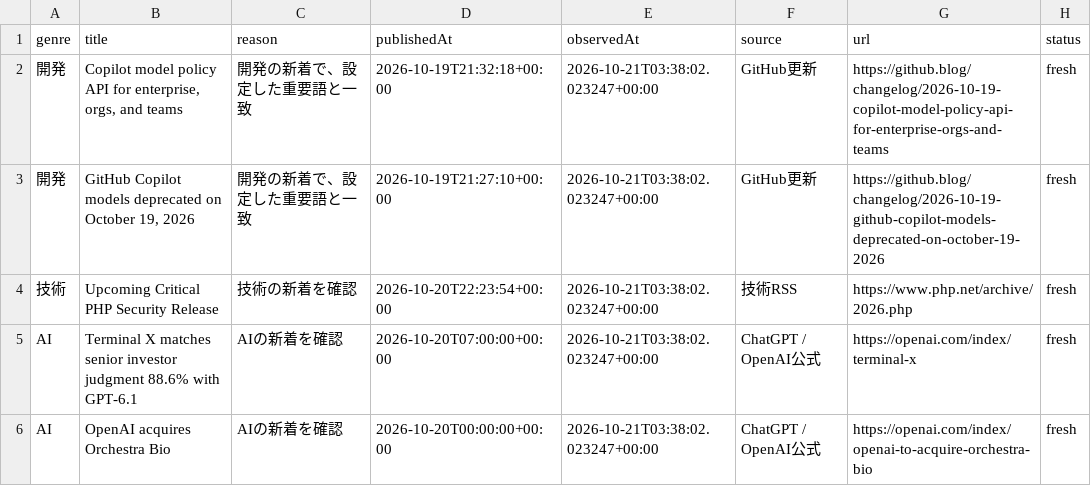
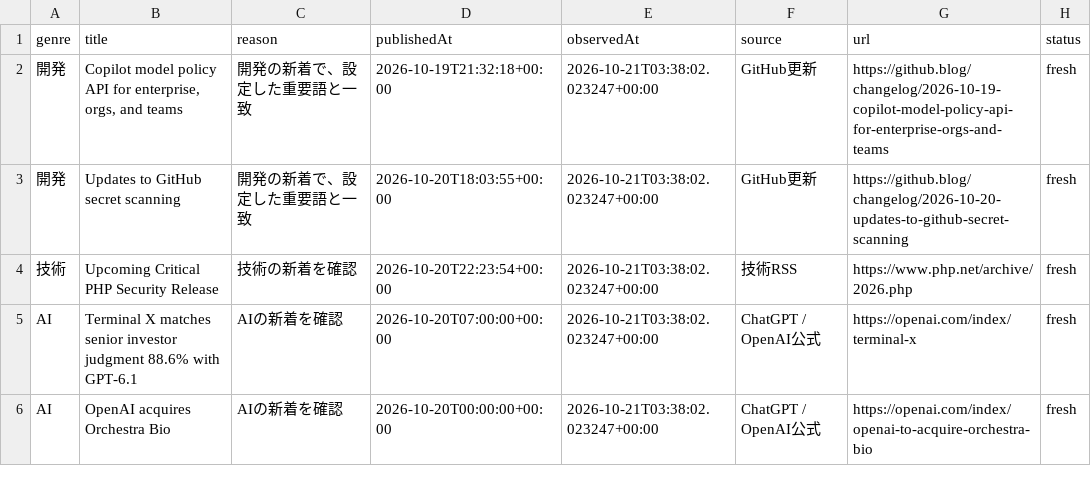
Before and after one commit to gouchin0326-source/codex-mobile-gate, a CSV file: latest/data/today.csv, drawn as a sheet.

```diff
--- a/latest/data/today.csv
+++ b/latest/data/today.csv
@@ -2,3 +2,3 @@
 開発,"Copilot model policy API for enterprise, orgs, and teams",開発の新着で、設定した重要語と一致,2026-10-19T21:32:18+00:00,2026-10-21T03:38:02.023247+00:00,GitHub更新,https://github.blog/changelog/2026-10-19-copilot-model-policy-api-for-enterprise-orgs-and-teams,fresh
-開発,"GitHub Copilot models deprecated on October 19, 2026",開発の新着で、設定した重要語と一致,2026-10-19T21:27:10+00:00,2026-10-21T03:38:02.023247+00:00,GitHub更新,https://github.blog/changelog/2026-10-19-github-copilot-models-deprecated-on-october-19-2026,fresh
+開発,Updates to GitHub secret scanning,開発の新着で、設定した重要語と一致,2026-10-20T18:03:55+00:00,2026-10-21T03:38:02.023247+00:00,GitHub更新,https://github.blog/changelog/2026-10-20-updates-to-github-secret-scanning,fresh
 技術,Upcoming Critical PHP Security Release,技術の新着を確認,2026-10-20T22:23:54+00:00,2026-10-21T03:38:02.023247+00:00,技術RSS,https://www.php.net/archive/2026.php,fresh
```
Also changed, not shown: 9 other files.
